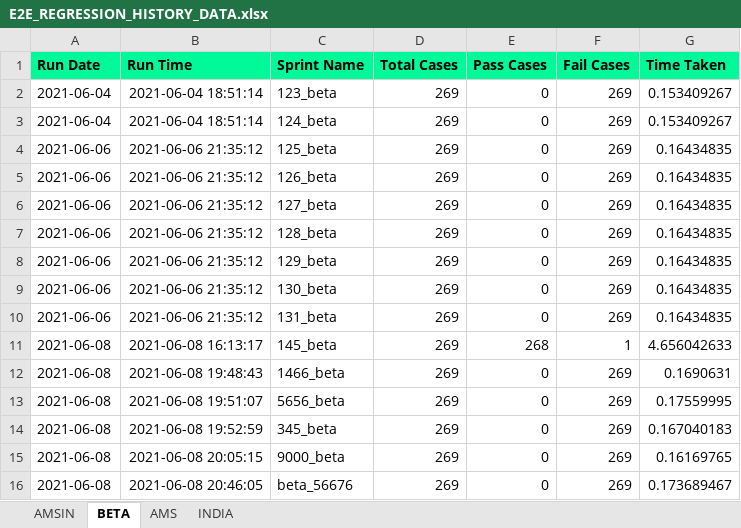
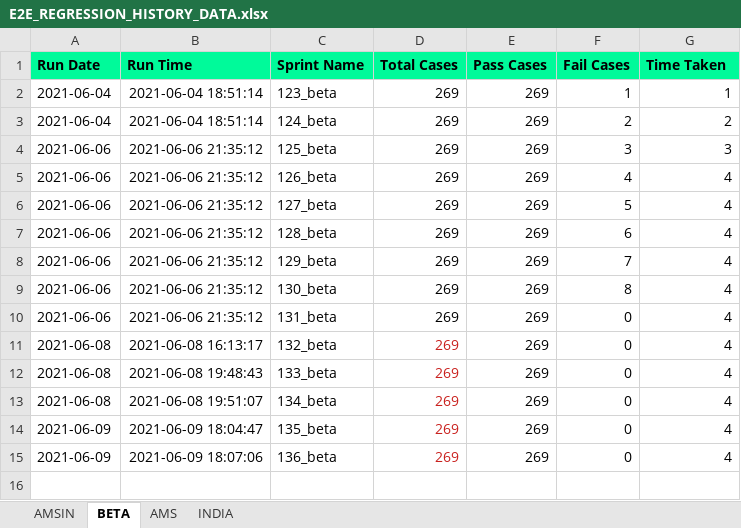
Before and after one commit to Vinod-E/POMdataDriven, an Excel workbook: Reports/Graph_Sprint_Data/E2E_REGRESSION_HISTORY_DATA.xlsx, sheet BETA, drawn as a sheet; values as stored, in another font and other column widths than the file's, no borders; removed rows and columns are numbered as before the commit, all else as after; the diff names each change by its address in the sheet, - before the commit and + after, or states it on an @@ line.

```diff
--- a/Reports/Graph_Sprint_Data/E2E_REGRESSION_HISTORY_DATA.xlsx (sheet BETA)
+++ b/Reports/Graph_Sprint_Data/E2E_REGRESSION_HISTORY_DATA.xlsx (sheet BETA)
-E2:E10 (Pass Cases): 0
+E2:E10 (Pass Cases): 269
-F2 (Fail Cases): 269
+F2 (Fail Cases): 1
-G2 (Time Taken): 0.153409267
+G2 (Time Taken): 1
-F3 (Fail Cases): 269
+F3 (Fail Cases): 2
-G3 (Time Taken): 0.153409267
+G3 (Time Taken): 2
-F4 (Fail Cases): 269
+F4 (Fail Cases): 3
-G4 (Time Taken): 0.16434835
+G4 (Time Taken): 3
-F5 (Fail Cases): 269
+F5 (Fail Cases): 4
-G5:G10 (Time Taken): 0.16434835
+G5:G10 (Time Taken): 4
-F6 (Fail Cases): 269
+F6 (Fail Cases): 5
-F7 (Fail Cases): 269
+F7 (Fail Cases): 6
-F8 (Fail Cases): 269
+F8 (Fail Cases): 7
-F9 (Fail Cases): 269
+F9 (Fail Cases): 8
-F10 (Fail Cases): 269
+F10 (Fail Cases): 0
-row 11: 2021-06-08 | 2021-06-08 16:13:17 | 145_beta | 269 | 268 | 1 | 4.656042633
-row 12: 2021-06-08 | 2021-06-08 19:48:43 | 1466_beta | 269 | 0 | 269 | 0.1690631
-row 13: 2021-06-08 | 2021-06-08 19:51:07 | 5656_beta | 269 | 0 | 269 | 0.17559995
-row 14: 2021-06-08 | 2021-06-08 19:52:59 | 345_beta | 269 | 0 | 269 | 0.167040183
-row 15: 2021-06-08 | 2021-06-08 20:05:15 | 9000_beta | 269 | 0 | 269 | 0.16169765
-row 16: 2021-06-08 | 2021-06-08 20:46:05 | beta_56676 | 269 | 0 | 269 | 0.173689467
+row 11: 2021-06-08 | 2021-06-08 16:13:17 | 132_beta | 269 | 269 | 0 | 4
+row 12: 2021-06-08 | 2021-06-08 19:48:43 | 133_beta | 269 | 269 | 0 | 4
+row 13: 2021-06-08 | 2021-06-08 19:51:07 | 134_beta | 269 | 269 | 0 | 4
+row 14: 2021-06-09 | 2021-06-09 18:04:47 | 135_beta | 269 | 269 | 0 | 4
+row 15: 2021-06-09 | 2021-06-09 18:07:06 | 136_beta | 269 | 269 | 0 | 4
```
Also changed, not shown: sheet AMS, sheet AMSIN, sheet INDIA, Reports/Graph_Sprint_Data/LIVE_INTERVIEW_HISTORY_DATA.xlsx, 19 other files.
